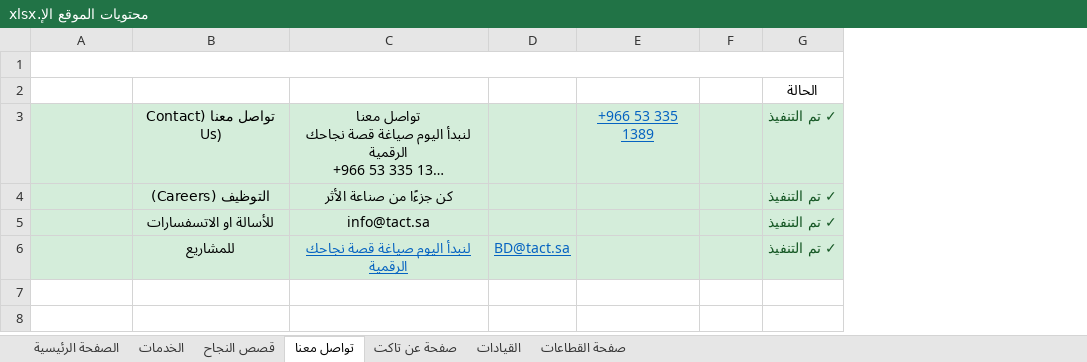
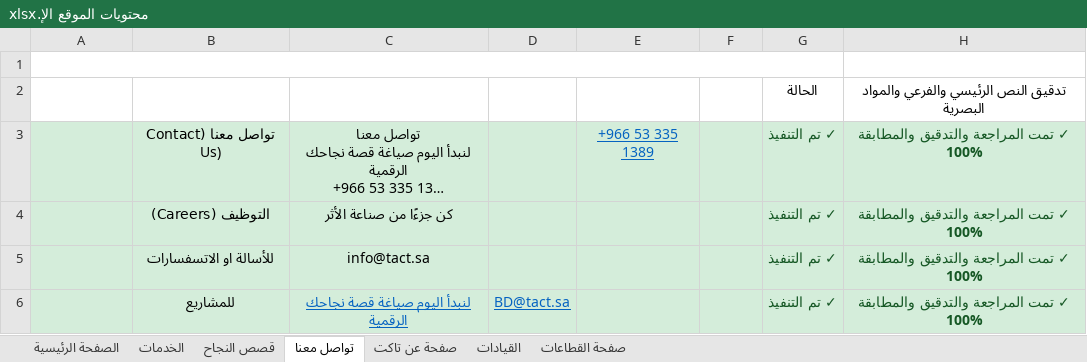
Before and after one commit to Hossam-EMostafa/tact-website, an Excel workbook: محتويات الموقع الإ.xlsx, sheet تواصل معنا, drawn as a sheet; long unchanged cells end in …; values as stored, in another font and other column widths than the file's, no borders; charts and pictures not drawn; the diff names each change by its address in the sheet, - before the commit and + after, or states it on an @@ line.

```diff
--- a/محتويات الموقع الإ.xlsx (sheet تواصل معنا)
+++ b/محتويات الموقع الإ.xlsx (sheet تواصل معنا)
+column H, rows 2-6: تدقيق النص الرئيسي والفرعي والمواد البصرية | ✓ تمت المراجعة والتدقيق والمطابقة 100% | ✓ تمت المراجعة والتدقيق والمطابقة 100% | ✓ تمت المراجعة والتدقيق والمطابقة 100% | ✓ تمت المراجعة والتدقيق والمطابقة 100%
```
Also changed, not shown: sheet الصفحة الرئيسية, sheet صفحة القطاعات, sheet صفحة عن تاكت, sheet القيادات, sheet الخدمات, sheet قصص النجاح, 2 other files.
